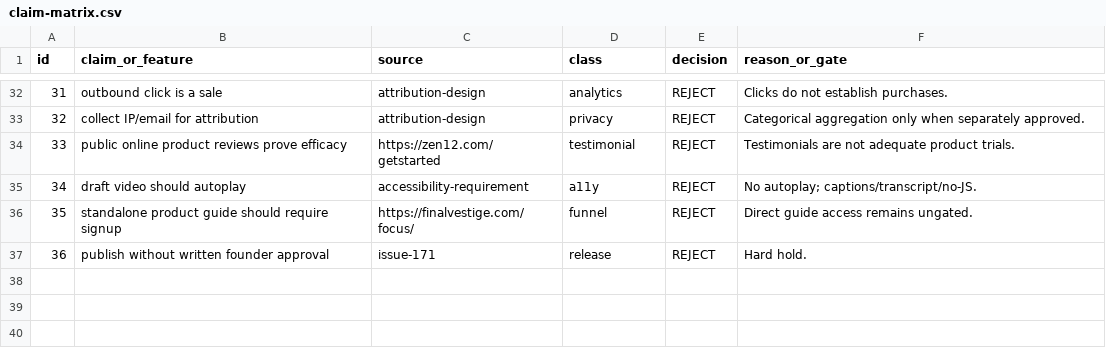
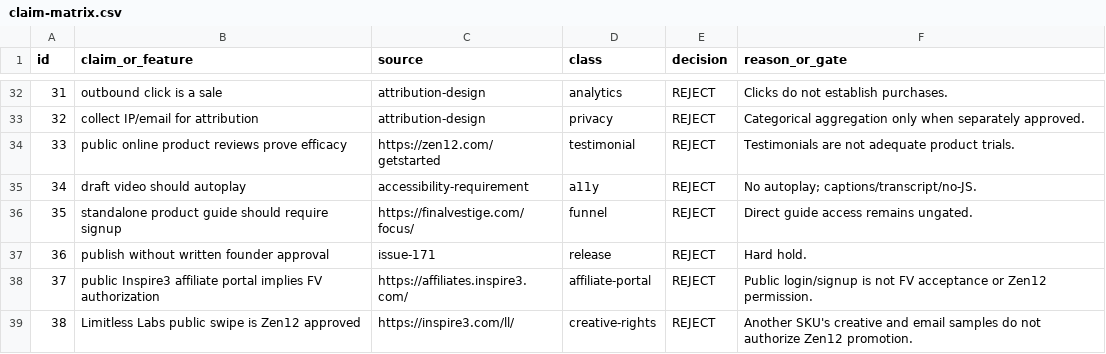
Before and after one commit to finalvestigestudios/final-vestige-site-layer, a CSV file: mind/misinformation-effect-zen12-r57/claim-matrix.csv, drawn as a sheet; only a part is shown, gaps mark what is left out.

Commit message:
Mind R57: record actual affiliate portal and separate-product creative restrictions

```diff
--- a/mind/misinformation-effect-zen12-r57/claim-matrix.csv
+++ b/mind/misinformation-effect-zen12-r57/claim-matrix.csv
@@ -37 +37,3 @@ id,claim_or_feature,source,class,decision,reason_or_gate
 36,"publish without written founder approval",issue-171,release,REJECT,"Hard hold."
+37,"public Inspire3 affiliate portal implies FV authorization",https://affiliates.inspire3.com/,affiliate-portal,REJECT,"Public login/signup is not FV acceptance or Zen12 permission."
+38,"Limitless Labs public swipe is Zen12 approved",https://inspire3.com/ll/,creative-rights,REJECT,"Another SKU's creative and email samples do not authorize Zen12 promotion."
```
